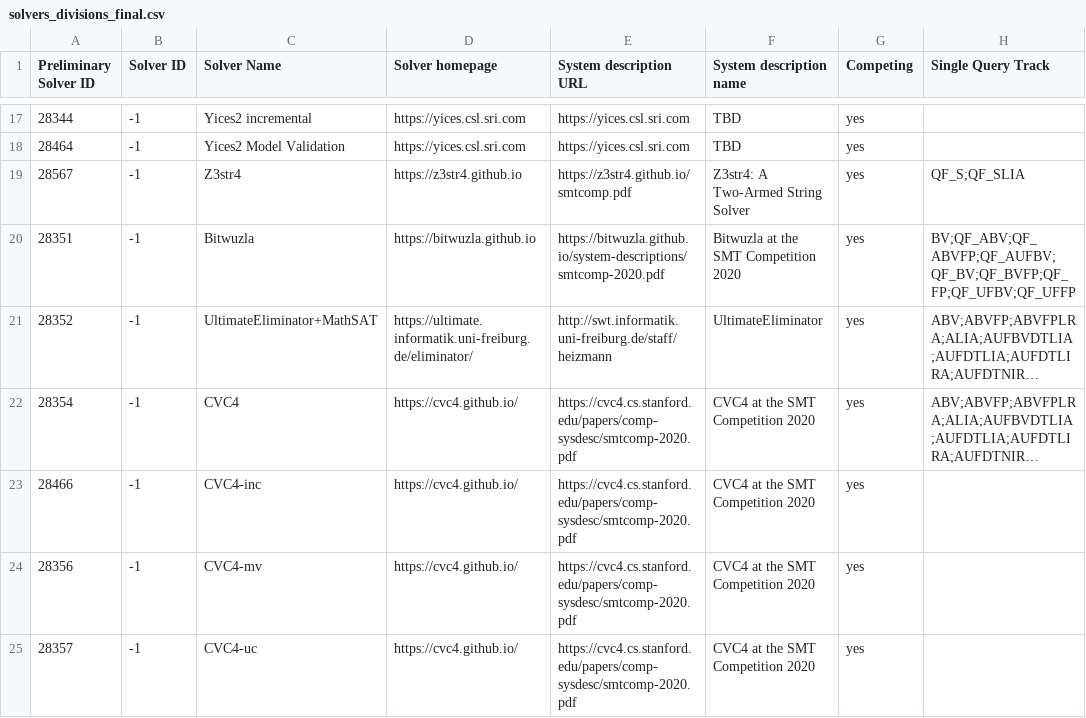
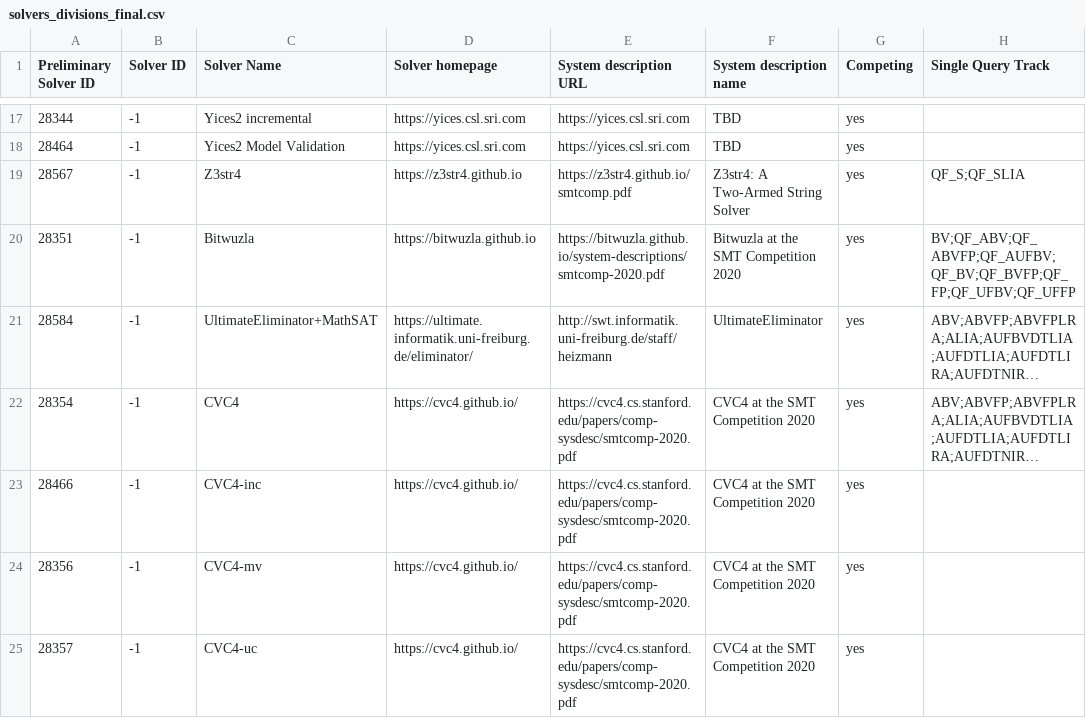
Before and after one commit to SMT-COMP/smt-comp, a CSV file: 2020/registration/solvers_divisions_final.csv, drawn as a sheet; only a part is shown, gaps mark what is left out; long unchanged cells end in …; the diff names each change by its address in the sheet, - before the commit and + after, or states it on an @@ line.

Commit message:
Updated UltimateEliminator

```diff
--- a/2020/registration/solvers_divisions_final.csv
+++ b/2020/registration/solvers_divisions_final.csv
-A21 (Preliminary Solver ID): 28352
+A21 (Preliminary Solver ID): 28584
```
